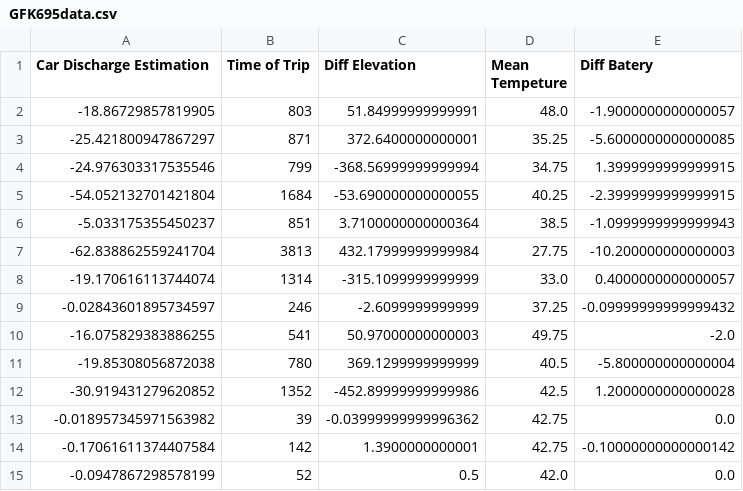
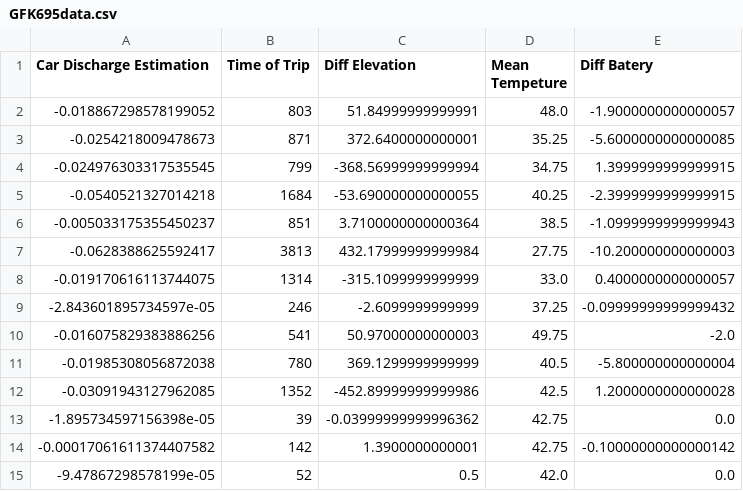
Before and after one commit to Vivi-Hoyos2710/ecoplanning, a CSV file: model/final_car_data/GFK695data.csv, drawn as a sheet.

```diff
--- a/model/final_car_data/GFK695data.csv
+++ b/model/final_car_data/GFK695data.csv
@@ -1,15 +1,15 @@
 Car Discharge Estimation,Time of Trip,Diff Elevation,Mean Tempeture,Diff Batery
--18.86729857819905,803,51.84999999999991,48.0,-1.9000000000000057
--25.421800947867297,871,372.6400000000001,35.25,-5.6000000000000085
--24.976303317535546,799,-368.56999999999994,34.75,1.3999999999999915
--54.052132701421804,1684,-53.690000000000055,40.25,-2.3999999999999915
--5.033175355450237,851,3.7100000000000364,38.5,-1.0999999999999943
--62.838862559241704,3813,432.17999999999984,27.75,-10.200000000000003
--19.170616113744074,1314,-315.1099999999999,33.0,0.4000000000000057
--0.02843601895734597,246,-2.6099999999999,37.25,-0.09999999999999432
--16.075829383886255,541,50.97000000000003,49.75,-2.0
--19.85308056872038,780,369.1299999999999,40.5,-5.800000000000004
--30.919431279620852,1352,-452.89999999999986,42.5,1.2000000000000028
--0.018957345971563982,39,-0.03999999999996362,42.75,0.0
--0.17061611374407584,142,1.3900000000001,42.75,-0.10000000000000142
--0.0947867298578199,52,0.5,42.0,0.0
+-0.018867298578199052,803,51.84999999999991,48.0,-1.9000000000000057
+-0.0254218009478673,871,372.6400000000001,35.25,-5.6000000000000085
+-0.024976303317535545,799,-368.56999999999994,34.75,1.3999999999999915
+-0.0540521327014218,1684,-53.690000000000055,40.25,-2.3999999999999915
+-0.005033175355450237,851,3.7100000000000364,38.5,-1.0999999999999943
+-0.0628388625592417,3813,432.17999999999984,27.75,-10.200000000000003
+-0.019170616113744075,1314,-315.1099999999999,33.0,0.4000000000000057
+-2.843601895734597e-05,246,-2.6099999999999,37.25,-0.09999999999999432
+-0.016075829383886256,541,50.97000000000003,49.75,-2.0
+-0.01985308056872038,780,369.1299999999999,40.5,-5.800000000000004
+-0.03091943127962085,1352,-452.89999999999986,42.5,1.2000000000000028
+-1.895734597156398e-05,39,-0.03999999999996362,42.75,0.0
+-0.00017061611374407582,142,1.3900000000001,42.75,-0.10000000000000142
+-9.47867298578199e-05,52,0.5,42.0,0.0
```
Also changed, not shown: model/final_car_data/EGZ112data.csv, model/final_car_data/GHW284data.csv, 25 other files.
